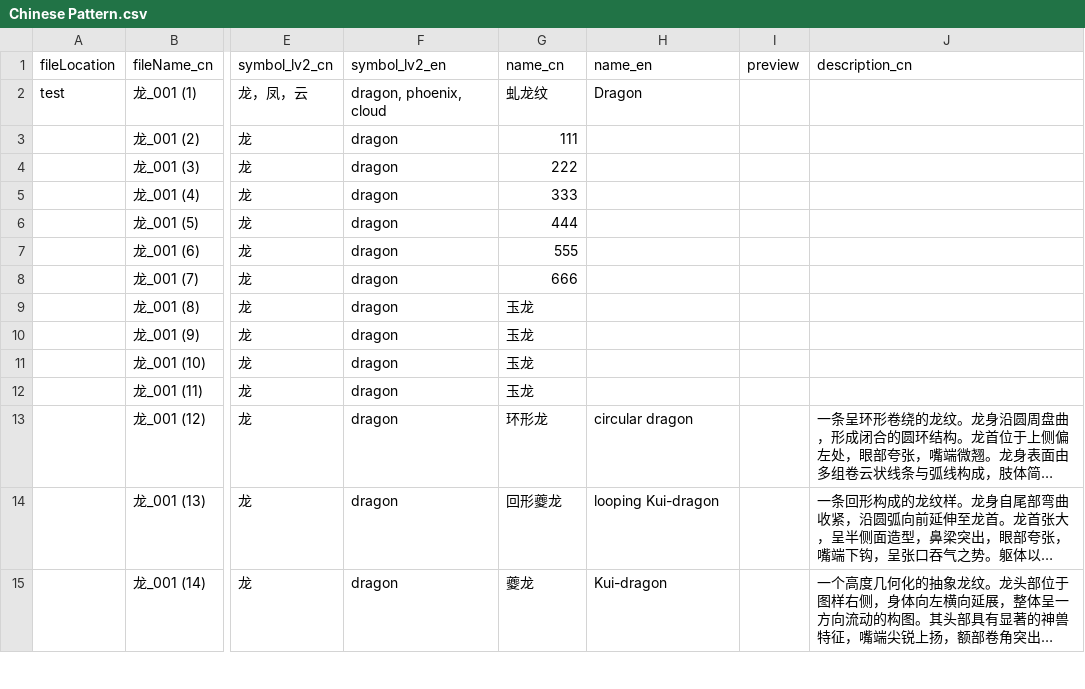
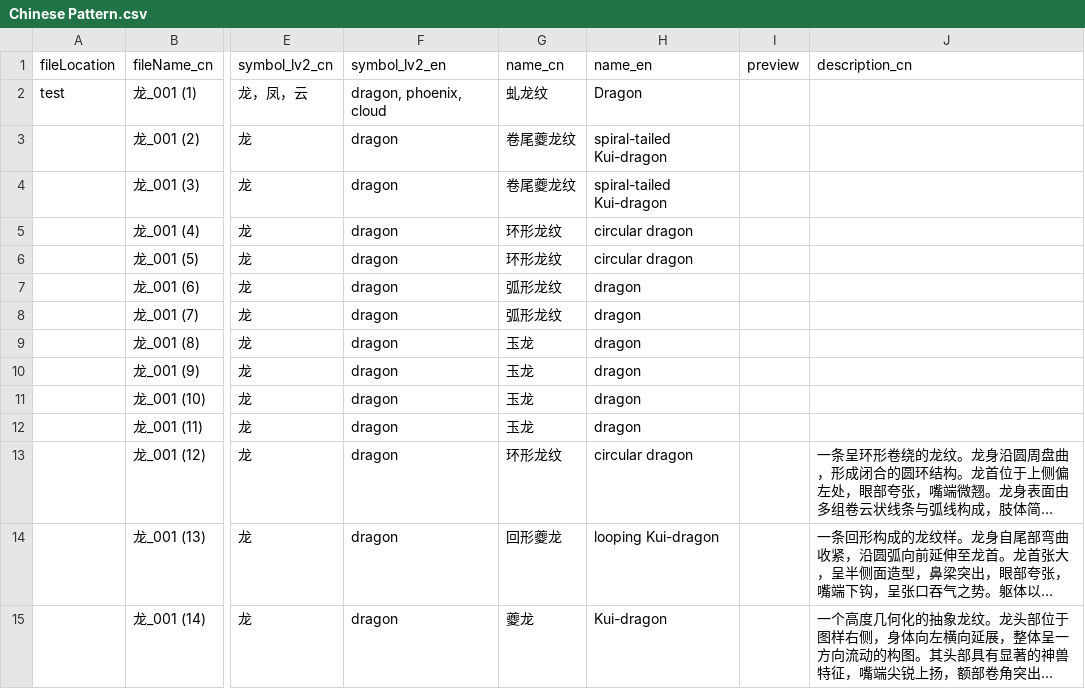
Before and after one commit to HuifengHuang/ChinesePattern, a CSV file: python/Chinese Pattern.csv, drawn as a sheet; only a part is shown, gaps mark what is left out; long unchanged cells end in …; the diff covers the shown part only; the diff names each change by its address in the sheet, - before the commit and + after, or states it on an @@ line.

```diff
--- a/python/Chinese Pattern.csv
+++ b/python/Chinese Pattern.csv
-G3 (name_cn): 111
+G3 (name_cn): 卷尾夔龙纹
-H3:H4 (name_en): (empty)
+H3:H4 (name_en): spiral-tailed Kui-dragon
-G4 (name_cn): 222
+G4 (name_cn): 卷尾夔龙纹
-G5 (name_cn): 333
+G5 (name_cn): 环形龙纹
-H5:H6 (name_en): (empty)
+H5:H6 (name_en): circular dragon
-G6 (name_cn): 444
+G6 (name_cn): 环形龙纹
-G7 (name_cn): 555
+G7 (name_cn): 弧形龙纹
-H7:H12 (name_en): (empty)
+H7:H12 (name_en): dragon
-G8 (name_cn): 666
+G8 (name_cn): 弧形龙纹
-G13 (name_cn): 环形龙
+G13 (name_cn): 环形龙纹
```
Also changed, not shown: 40 edited cells elsewhere in this file, 10 other files.
